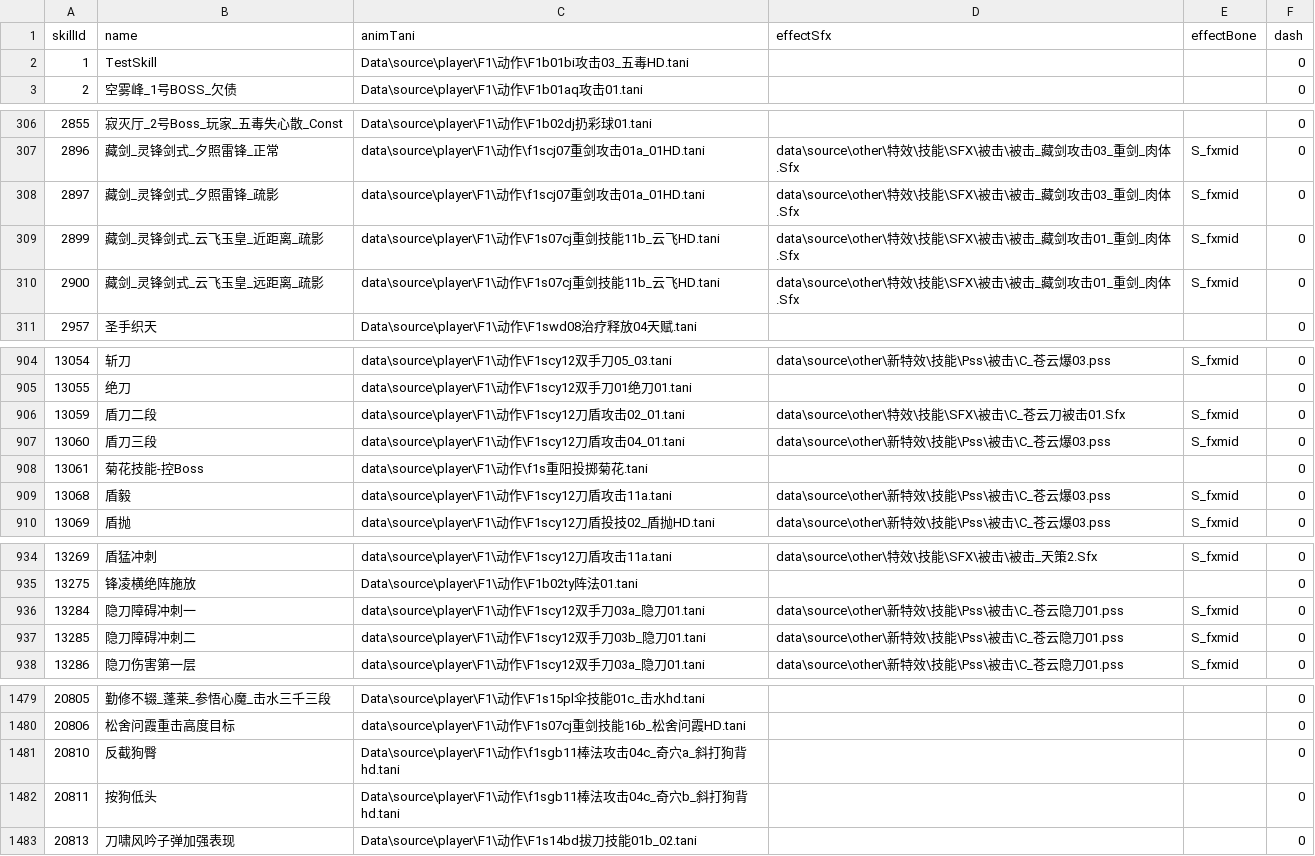
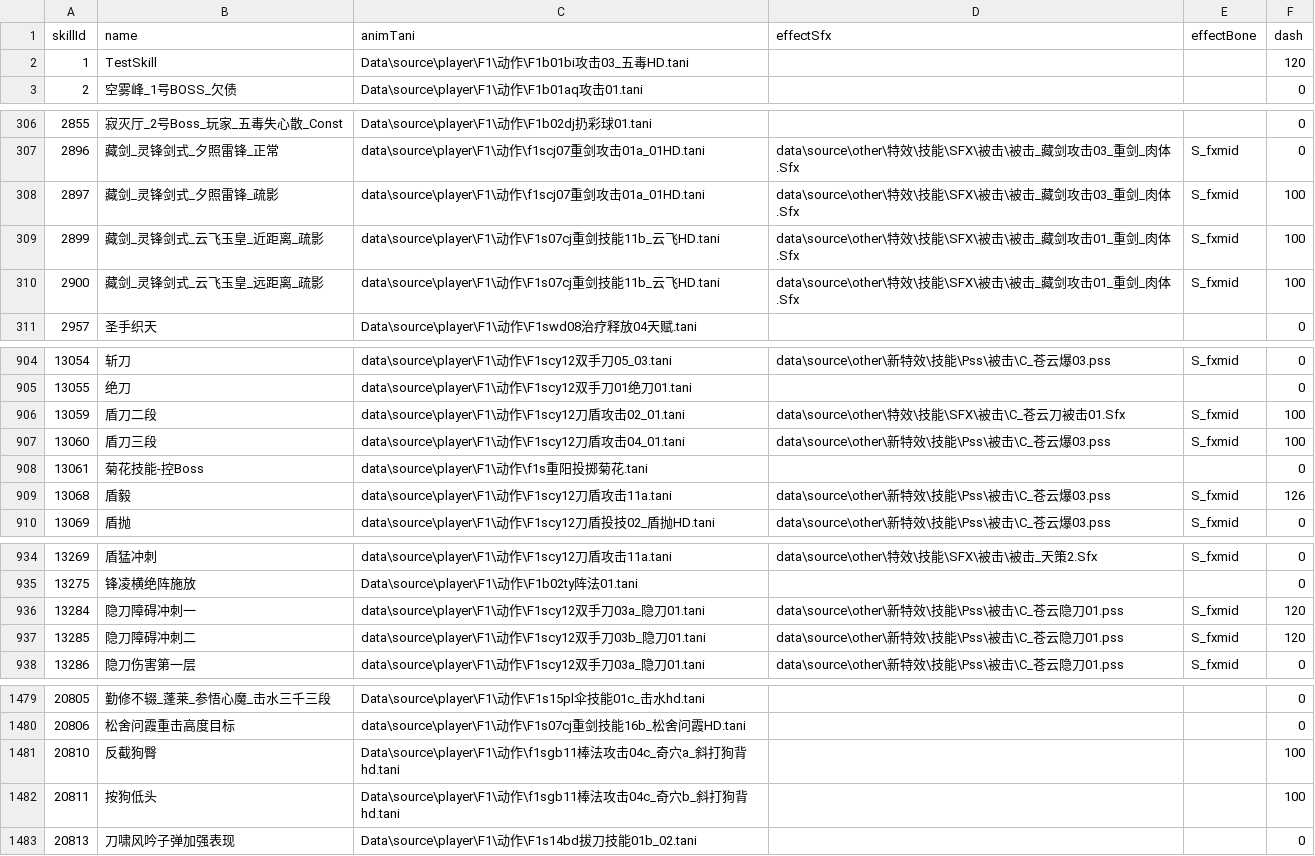
Before and after one commit to 853493541/reborn, a TSV file: ability_picker/data/cast_chain_f1.tsv, drawn as a sheet; only a part is shown, gaps mark what is left out; the diff covers the shown part only.

Commit message:
v6: builder extracts all skill ScriptFiles (dash coverage 3 -> 31)

```diff
--- a/ability_picker/data/cast_chain_f1.tsv
+++ b/ability_picker/data/cast_chain_f1.tsv
@@ -1,3 +1,3 @@
 skillId	name	animTani	effectSfx	effectBone	dash
-1	TestSkill	Data\source\player\F1\动作\F1b01bi攻击03_五毒HD.tani			0
+1	TestSkill	Data\source\player\F1\动作\F1b01bi攻击03_五毒HD.tani			120
 2	空雾峰_1号BOSS_欠债	Data\source\player\F1\动作\F1b01aq攻击01.tani			0
@@ -307,5 +307,5 @@ skillId	name	animTani	effectSfx	effectBone	dash
 2896	藏剑_灵锋剑式_夕照雷锋_正常	data\source\player\F1\动作\f1scj07重剑攻击01a_01HD.tani	data\source\other\特效\技能\SFX\被击\被击_藏剑攻击03_重剑_肉体.Sfx	S_fxmid	0
-2897	藏剑_灵锋剑式_夕照雷锋_疏影	data\source\player\F1\动作\f1scj07重剑攻击01a_01HD.tani	data\source\other\特效\技能\SFX\被击\被击_藏剑攻击03_重剑_肉体.Sfx	S_fxmid	0
-2899	藏剑_灵锋剑式_云飞玉皇_近距离_疏影	data\source\player\F1\动作\F1s07cj重剑技能11b_云飞HD.tani	data\source\other\特效\技能\SFX\被击\被击_藏剑攻击01_重剑_肉体.Sfx	S_fxmid	0
-2900	藏剑_灵锋剑式_云飞玉皇_远距离_疏影	data\source\player\F1\动作\F1s07cj重剑技能11b_云飞HD.tani	data\source\other\特效\技能\SFX\被击\被击_藏剑攻击01_重剑_肉体.Sfx	S_fxmid	0
+2897	藏剑_灵锋剑式_夕照雷锋_疏影	data\source\player\F1\动作\f1scj07重剑攻击01a_01HD.tani	data\source\other\特效\技能\SFX\被击\被击_藏剑攻击03_重剑_肉体.Sfx	S_fxmid	100
+2899	藏剑_灵锋剑式_云飞玉皇_近距离_疏影	data\source\player\F1\动作\F1s07cj重剑技能11b_云飞HD.tani	data\source\other\特效\技能\SFX\被击\被击_藏剑攻击01_重剑_肉体.Sfx	S_fxmid	100
+2900	藏剑_灵锋剑式_云飞玉皇_远距离_疏影	data\source\player\F1\动作\F1s07cj重剑技能11b_云飞HD.tani	data\source\other\特效\技能\SFX\被击\被击_藏剑攻击01_重剑_肉体.Sfx	S_fxmid	100
 2957	圣手织天	Data\source\player\F1\动作\F1swd08治疗释放04天赋.tani			0
@@ -905,6 +905,6 @@ skillId	name	animTani	effectSfx	effectBone	dash
 13055	绝刀	data\source\player\F1\动作\F1scy12双手刀01绝刀01.tani			0
-13059	盾刀二段	data\source\player\F1\动作\F1scy12刀盾攻击02_01.tani	data\source\other\特效\技能\SFX\被击\C_苍云刀被击01.Sfx	S_fxmid	0
-13060	盾刀三段	data\source\player\F1\动作\F1scy12刀盾攻击04_01.tani	data\source\other\新特效\技能\Pss\被击\C_苍云爆03.pss	S_fxmid	0
+13059	盾刀二段	data\source\player\F1\动作\F1scy12刀盾攻击02_01.tani	data\source\other\特效\技能\SFX\被击\C_苍云刀被击01.Sfx	S_fxmid	100
+13060	盾刀三段	data\source\player\F1\动作\F1scy12刀盾攻击04_01.tani	data\source\other\新特效\技能\Pss\被击\C_苍云爆03.pss	S_fxmid	100
 13061	菊花技能-控Boss	data\source\player\F1\动作\f1s重阳投掷菊花.tani			0
-13068	盾毅	data\source\player\F1\动作\F1scy12刀盾攻击11a.tani	data\source\other\新特效\技能\Pss\被击\C_苍云爆03.pss	S_fxmid	0
+13068	盾毅	data\source\player\F1\动作\F1scy12刀盾攻击11a.tani	data\source\other\新特效\技能\Pss\被击\C_苍云爆03.pss	S_fxmid	126
 13069	盾抛	data\source\player\F1\动作\F1scy12刀盾投技02_盾抛HD.tani	data\source\other\新特效\技能\Pss\被击\C_苍云爆03.pss	S_fxmid	0
@@ -935,4 +935,4 @@ skillId	name	animTani	effectSfx	effectBone	dash
 13275	锋凌横绝阵施放	Data\source\player\F1\动作\F1b02ty阵法01.tani			0
-13284	隐刀障碍冲刺一	data\source\player\F1\动作\F1scy12双手刀03a_隐刀01.tani	data\source\other\新特效\技能\Pss\被击\C_苍云隐刀01.pss	S_fxmid	0
-13285	隐刀障碍冲刺二	data\source\player\F1\动作\F1scy12双手刀03b_隐刀01.tani	data\source\other\新特效\技能\Pss\被击\C_苍云隐刀01.pss	S_fxmid	0
+13284	隐刀障碍冲刺一	data\source\player\F1\动作\F1scy12双手刀03a_隐刀01.tani	data\source\other\新特效\技能\Pss\被击\C_苍云隐刀01.pss	S_fxmid	120
+13285	隐刀障碍冲刺二	data\source\player\F1\动作\F1scy12双手刀03b_隐刀01.tani	data\source\other\新特效\技能\Pss\被击\C_苍云隐刀01.pss	S_fxmid	120
 13286	隐刀伤害第一层	data\source\player\F1\动作\F1scy12双手刀03a_隐刀01.tani	data\source\other\新特效\技能\Pss\被击\C_苍云隐刀01.pss	S_fxmid	0
@@ -1480,4 +1480,4 @@ skillId	name	animTani	effectSfx	effectBone	dash
 20806	松舍问霞重击高度目标	data\source\player\F1\动作\F1s07cj重剑技能16b_松舍问霞HD.tani			0
-20810	反截狗臀	Data\source\player\F1\动作\f1sgb11棒法攻击04c_奇穴a_斜打狗背hd.tani			0
-20811	按狗低头	Data\source\player\F1\动作\f1sgb11棒法攻击04c_奇穴b_斜打狗背hd.tani			0
+20810	反截狗臀	Data\source\player\F1\动作\f1sgb11棒法攻击04c_奇穴a_斜打狗背hd.tani			100
+20811	按狗低头	Data\source\player\F1\动作\f1sgb11棒法攻击04c_奇穴b_斜打狗背hd.tani			100
 20813	刀啸风吟子弹加强表现	Data\source\player\F1\动作\F1s14bd拔刀技能01b_02.tani			0
```
Also changed, not shown: 17 edited cells elsewhere in this file, 3 other files.
